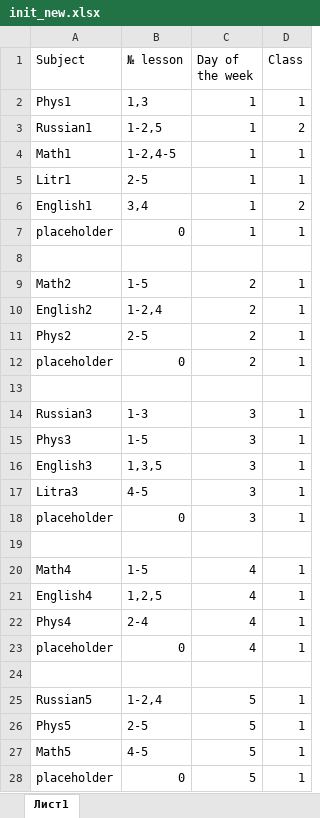
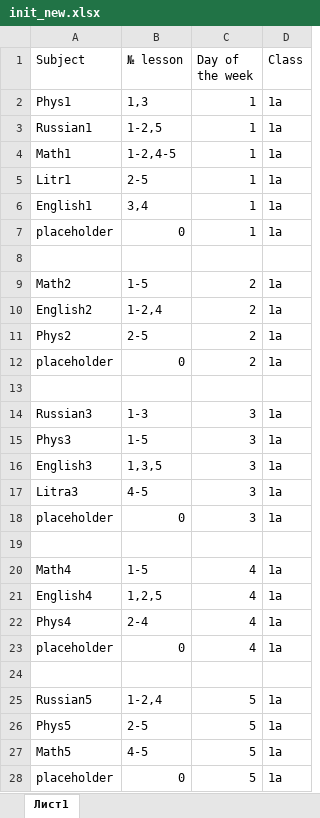
Before and after one commit to TheDiamondDoge/GA, an Excel workbook: src/main/resources/xlsx/init_new.xlsx, sheet Лист1, drawn as a sheet; values as stored, in another font and other column widths than the file's, no borders; the diff names each change by its address in the sheet, - before the commit and + after, or states it on an @@ line.

```diff
--- a/src/main/resources/xlsx/init_new.xlsx (sheet Лист1)
+++ b/src/main/resources/xlsx/init_new.xlsx (sheet Лист1)
-D2 (Class): 1
+D2 (Class): 1а
-D3 (Class): 2
+D3 (Class): 1а
-D4:D5 (Class): 1
+D4:D5 (Class): 1а
-D6 (Class): 2
+D6 (Class): 1а
-D7 (Class): 1
+D7 (Class): 1а
-D9:D12 (Class): 1
+D9:D12 (Class): 1а
-D14:D18 (Class): 1
+D14:D18 (Class): 1а
-D20:D23 (Class): 1
+D20:D23 (Class): 1а
-D25:D28 (Class): 1
+D25:D28 (Class): 1а
```
Also changed, not shown: src/main/resources/xlsx/test.xlsx, 9 other files.
